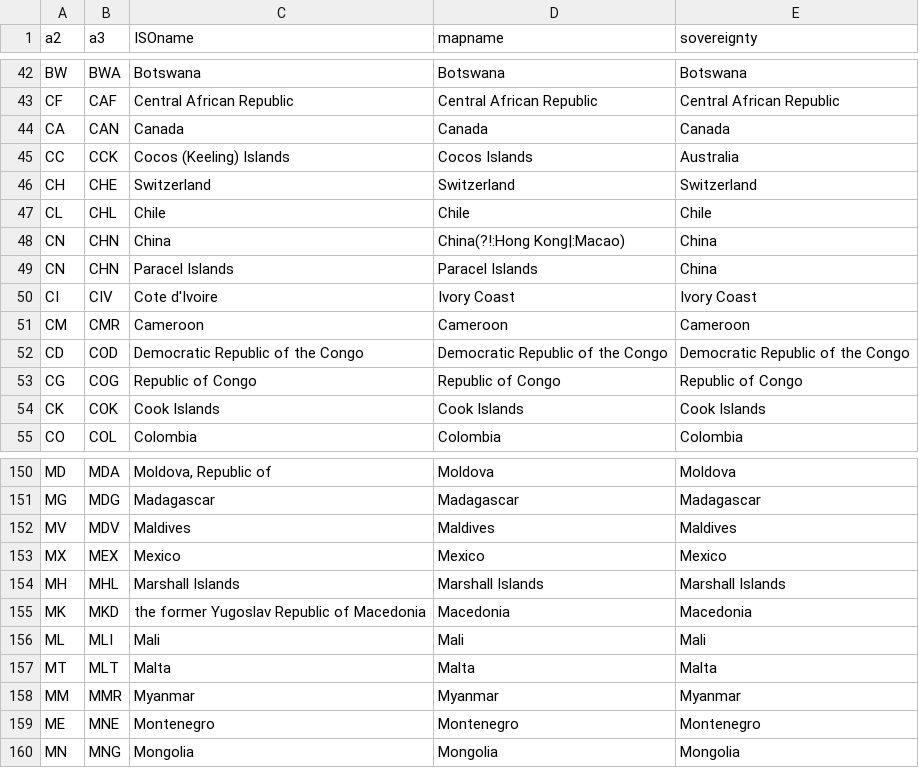
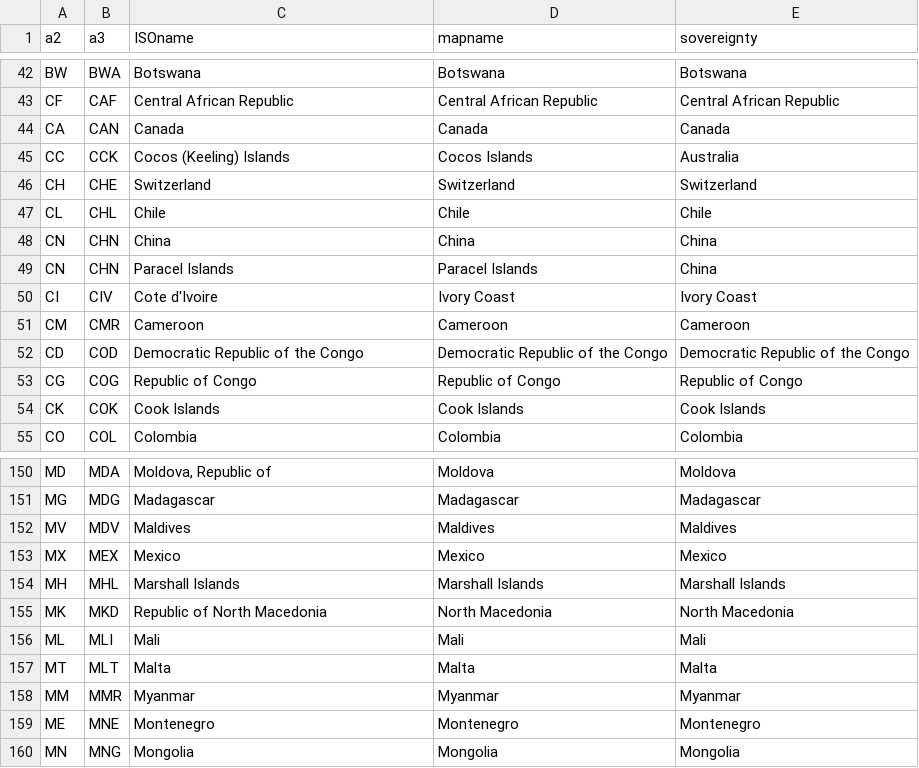
Before and after one commit to adeckmyn/maps, a TSV file: data-raw/iso3166.tsv, drawn as a sheet; only a part is shown, gaps mark what is left out.

```diff
--- a/data-raw/iso3166.tsv
+++ b/data-raw/iso3166.tsv
@@ -47,3 +47,3 @@
 "CL"	"CHL"	"Chile"	"Chile"	"Chile"
-"CN"	"CHN"	"China"	"China(?!:Hong Kong|:Macao)"	"China"
+"CN"	"CHN"	"China"	"China"	"China"
 "CN"	"CHN"	"Paracel Islands"	"Paracel Islands"	"China"
@@ -154,3 +154,3 @@
 "MH"	"MHL"	"Marshall Islands"	"Marshall Islands"	"Marshall Islands"
-"MK"	"MKD"	"the former Yugoslav Republic of Macedonia"	"Macedonia"	"Macedonia"
+"MK"	"MKD"	"Republic of North Macedonia"	"North Macedonia"	"North Macedonia"
 "ML"	"MLI"	"Mali"	"Mali"	"Mali"
```
Also changed, not shown: 11 other files.
